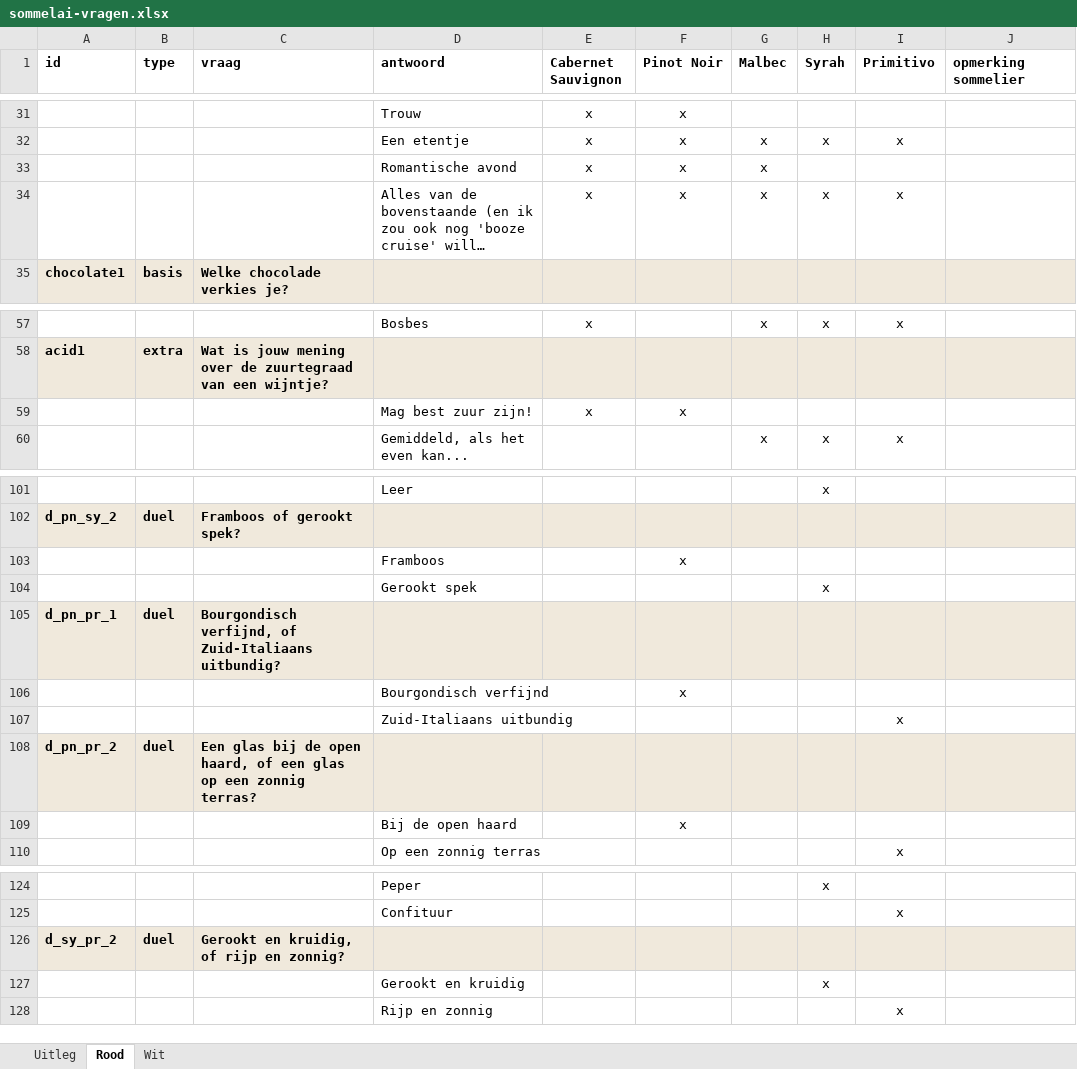
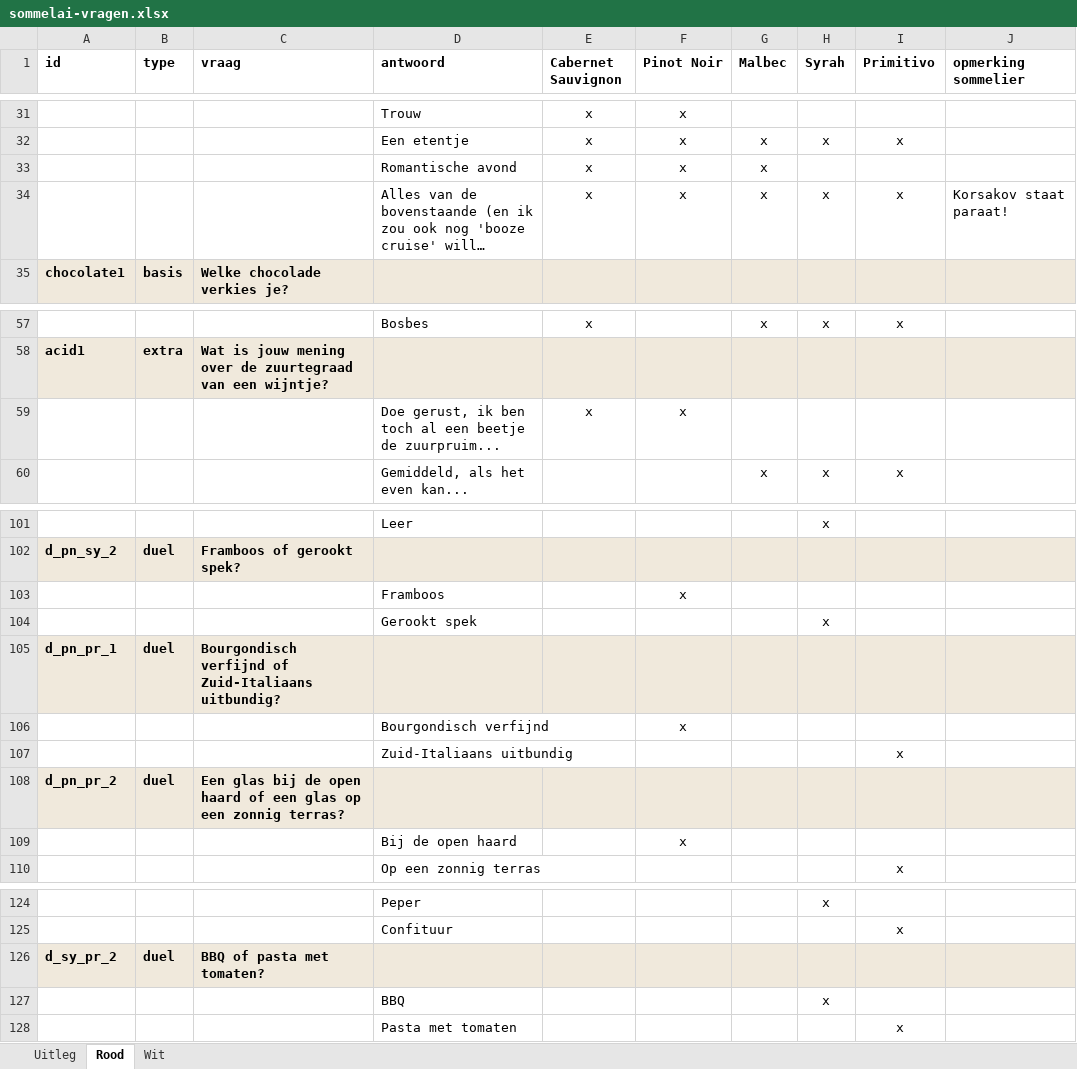
Before and after one commit to Flip55/dewijnproeverij, an Excel workbook: vragen/sommelai-vragen.xlsx, sheet Rood, drawn as a sheet; only a part is shown, gaps mark what is left out; long unchanged cells end in …; values as stored, in another font and other column widths than the file's, no borders; the diff covers the shown part only; the diff names each change by its address in the sheet, - before the commit and + after, or states it on an @@ line.

```diff
--- a/vragen/sommelai-vragen.xlsx (sheet Rood)
+++ b/vragen/sommelai-vragen.xlsx (sheet Rood)
-J34 (opmerking sommelier): (empty)
+J34 (opmerking sommelier): Korsakov staat paraat!
-D59 (antwoord): Mag best zuur zijn!
+D59 (antwoord): Doe gerust, ik ben toch al een beetje de zuurpruim...
-C105 (vraag): Bourgondisch verfijnd, of Zuid-Italiaans…
+C105 (vraag): Bourgondisch verfijnd of Zuid-Italiaans…
-C108 (vraag): …de open haard, of een…
+C108 (vraag): …de open haard of een…
-C126 (vraag): Gerookt en kruidig, of rijp en zonnig?
+C126 (vraag): BBQ of pasta met tomaten?
-D127 (antwoord): Gerookt en kruidig
+D127 (antwoord): BBQ
-D128 (antwoord): Rijp en zonnig
+D128 (antwoord): Pasta met tomaten
```
Also changed, not shown: 20 edited cells elsewhere in this sheet, sheet Wit, 1 other file.
